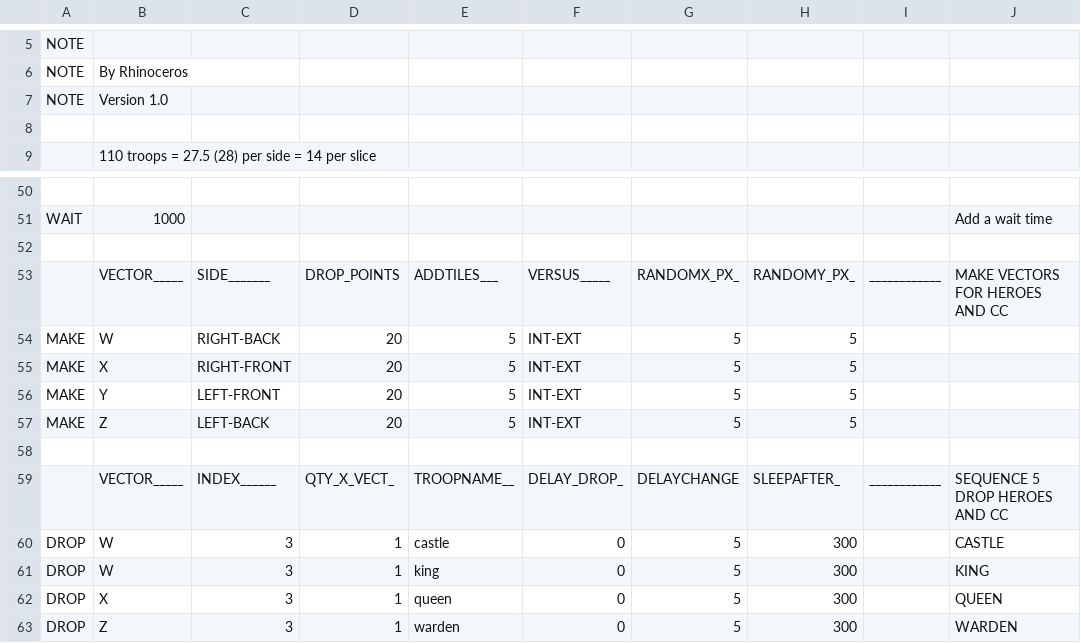
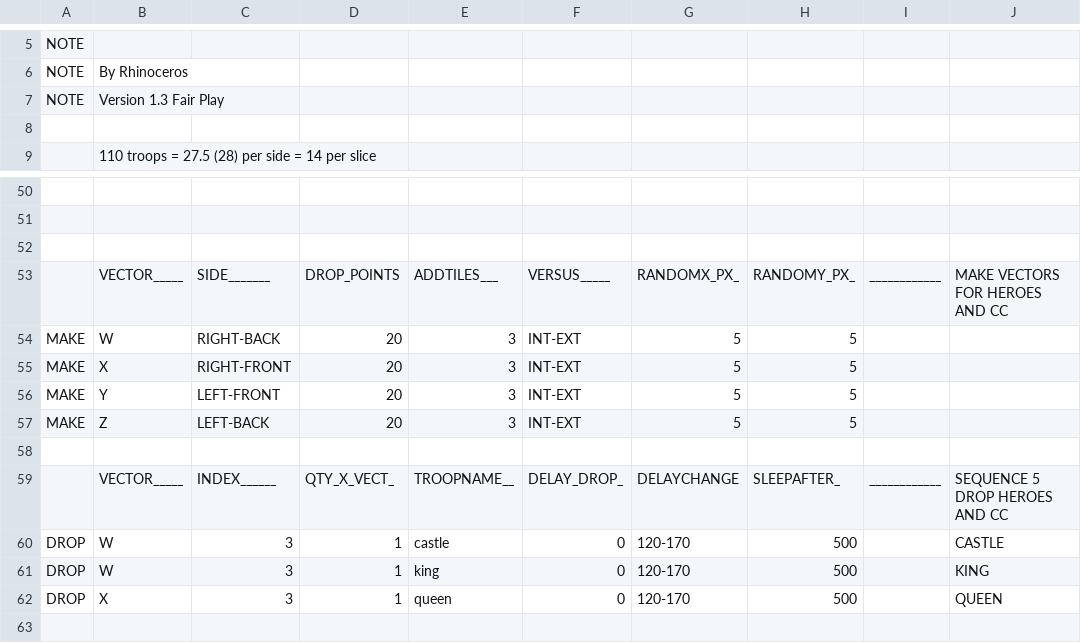
Before and after one commit to amintalkin/MyBot-AIO, a CSV file: CSV/Attack/4 Fingers Barch Human Like (220 troops).csv, drawn as a sheet; only a part is shown, gaps mark what is left out; removed rows and columns are numbered as before the commit, all else as after; the diff covers the shown part only; the diff names each change by its address in the sheet, - before the commit and + after, or states it on an @@ line.

```diff
--- a/CSV/Attack/4 Fingers Barch Human Like (220 troops).csv
+++ b/CSV/Attack/4 Fingers Barch Human Like (220 troops).csv
-B7: Version 1.0
+B7: Version 1.3 Fair Play
-row 51: WAIT | 1000 |  |  |  |  |  |  |  | Add a wait time
+row 51: (empty)
-E54:E57: 5
+E54:E57: 3
-G60:G62: 5
+G60:G62: 120-170
-H60:H62: 300
+H60:H62: 500
-row 63: DROP | Z | 3 | 1 | warden | 0 | 5 | 300 |  | WARDEN
```
Also changed, not shown: 3 added rows, 3 removed rows and 42 edited cells elsewhere in this file, CSV/Attack/4 Fingers Barch Human Like (200 troops).csv, CSV/Attack/4 Fingers Barch Human Like (240 troops).csv.
